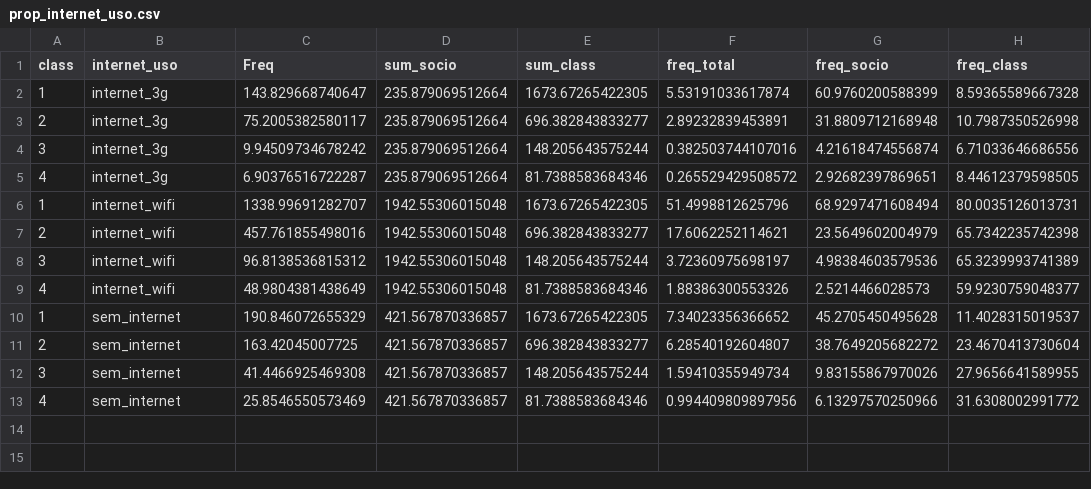
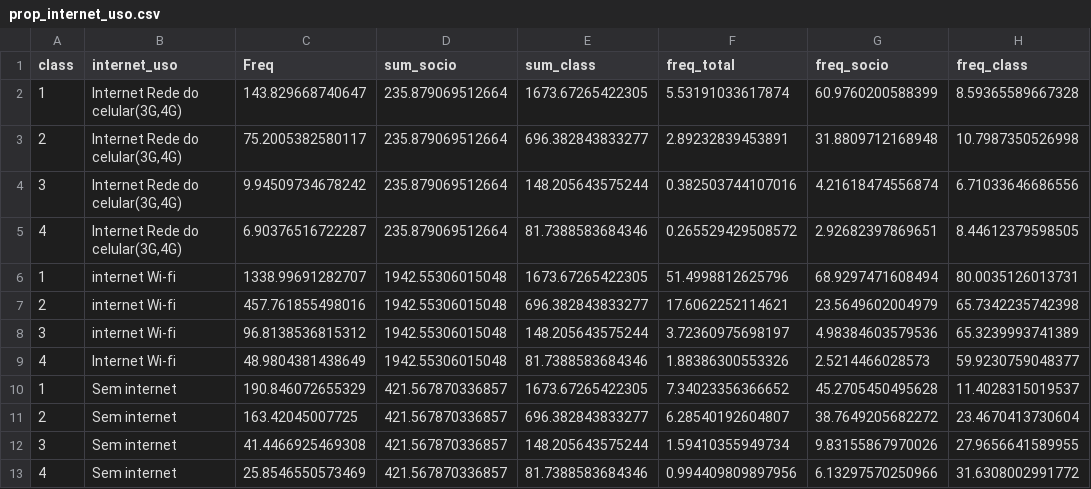
Before and after one commit to marinattomas/publicos.mudanca.climatica.br, a CSV file: Data/prop_internet_uso.csv, drawn as a sheet; only a part is shown; the diff names each change by its address in the sheet, - before the commit and + after, or states it on an @@ line.

```diff
--- a/Data/prop_internet_uso.csv
+++ b/Data/prop_internet_uso.csv
-B2:B5 (internet_uso): internet_3g
+B2:B5 (internet_uso): Internet Rede do celular(3G,4G)
-B6:B8 (internet_uso): internet_wifi
+B6:B8 (internet_uso): internet Wi-fi
-B9 (internet_uso): internet_wifi
+B9 (internet_uso): Internet Wi-fi
-B10:B13 (internet_uso): sem_internet
+B10:B13 (internet_uso): Sem internet
```
Also changed, not shown: Data/prop_Posicao_politica.csv, Data/prop_RELIGIAO.csv, 8 other files.
